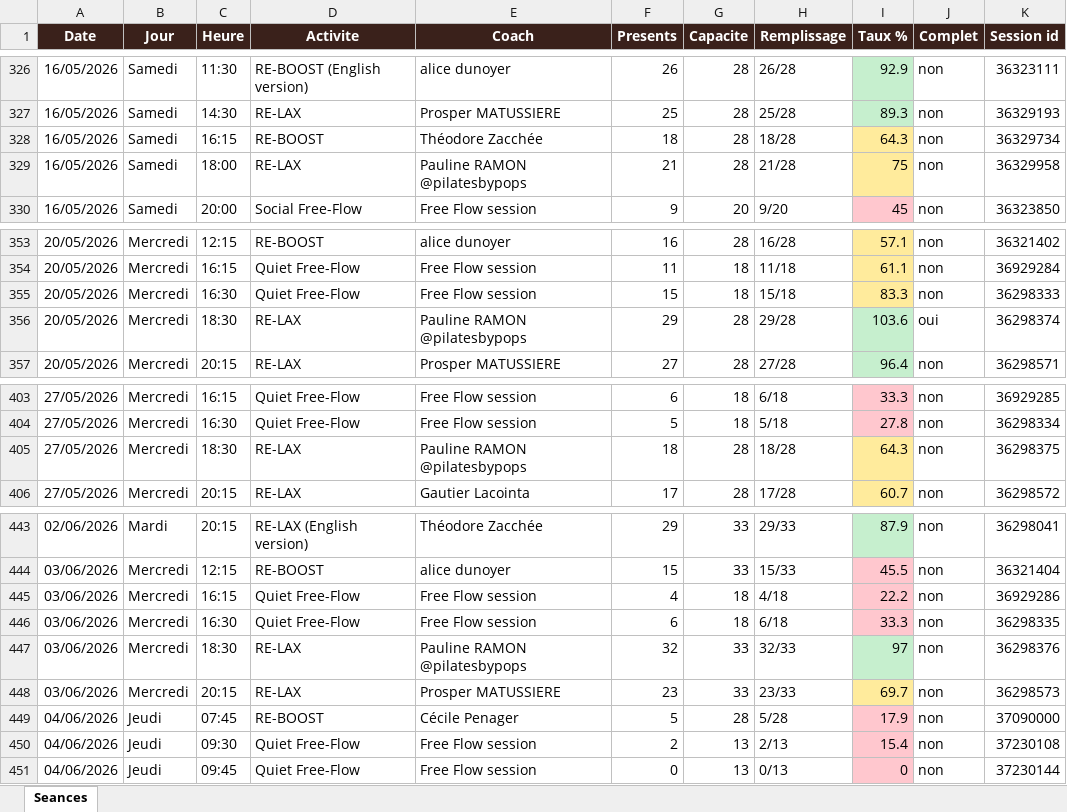
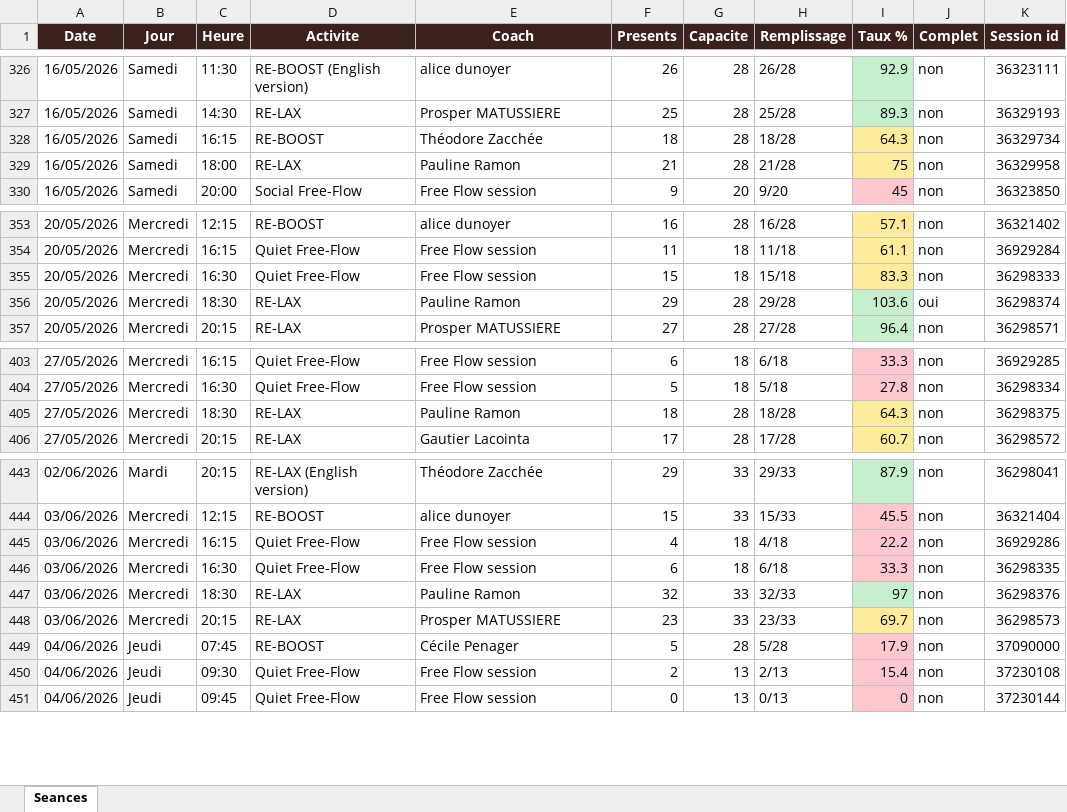
Before and after one commit to sbbb-git/reset, an Excel workbook: reset_seances.xlsx, sheet Seances, drawn as a sheet; only a part is shown, gaps mark what is left out; values as stored, in another font and other column widths than the file's, no borders; the diff covers the shown part only; the diff names each change by its address in the sheet, - before the commit and + after, or states it on an @@ line.

```diff
--- a/reset_seances.xlsx (sheet Seances)
+++ b/reset_seances.xlsx (sheet Seances)
-E329 (Coach): Pauline RAMON @pilatesbypops
+E329 (Coach): Pauline Ramon
-E356 (Coach): Pauline RAMON @pilatesbypops
+E356 (Coach): Pauline Ramon
-E405 (Coach): Pauline RAMON @pilatesbypops
+E405 (Coach): Pauline Ramon
-E447 (Coach): Pauline RAMON @pilatesbypops
+E447 (Coach): Pauline Ramon
```
Also changed, not shown: 6 added rows and 9 edited cells elsewhere in this sheet, 3 other files.
